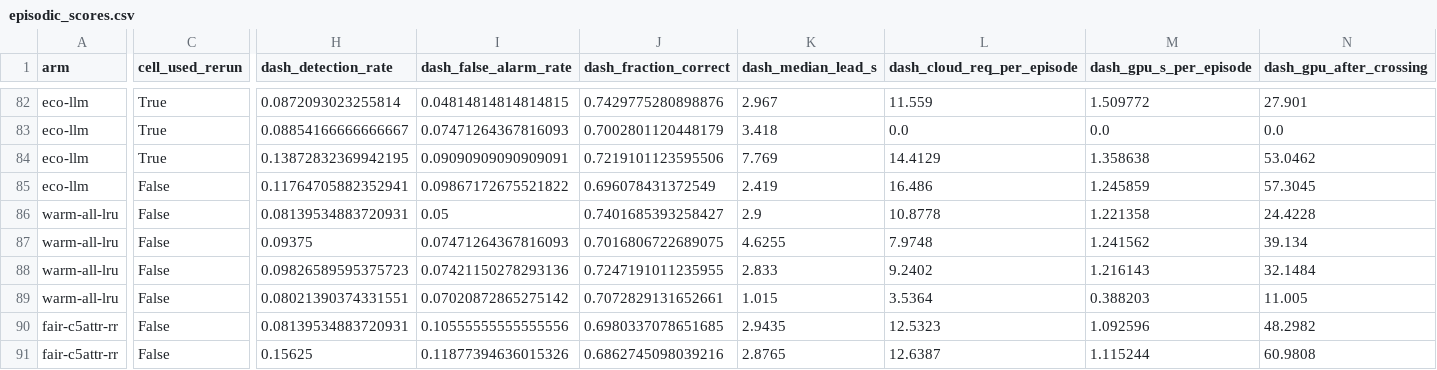
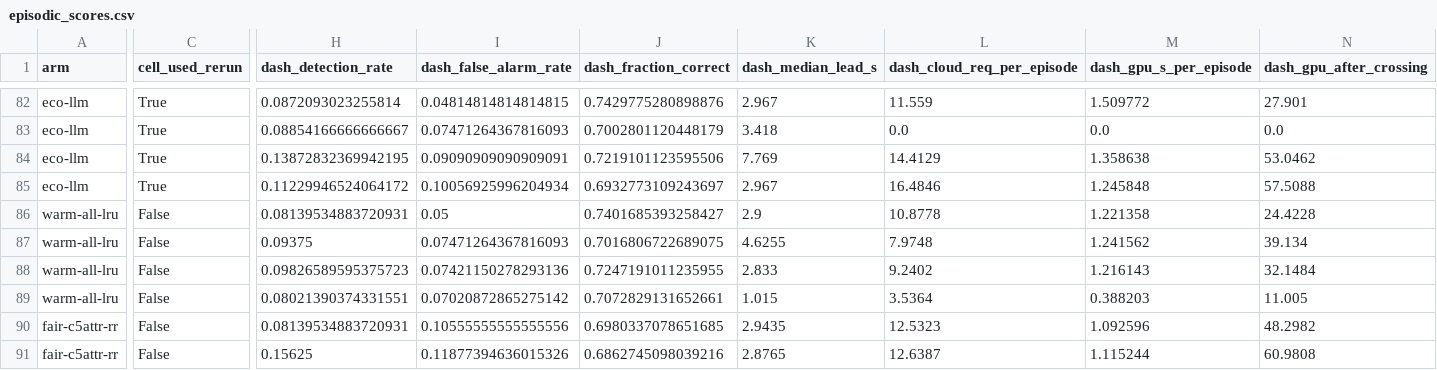
Before and after one commit to nesl/fm-switching, a CSV file: reports/figures/episodic_scores.csv, drawn as a sheet; only a part is shown, gaps mark what is left out; the diff covers the shown part only; the diff names each change by its address in the sheet, - before the commit and + after, or states it on an @@ line.

```diff
--- a/reports/figures/episodic_scores.csv
+++ b/reports/figures/episodic_scores.csv
-C85 (cell_used_rerun): False
+C85 (cell_used_rerun): True
-H85 (dash_detection_rate): 0.11764705882352941
+H85 (dash_detection_rate): 0.11229946524064172
-I85 (dash_false_alarm_rate): 0.09867172675521822
+I85 (dash_false_alarm_rate): 0.10056925996204934
-J85 (dash_fraction_correct): 0.696078431372549
+J85 (dash_fraction_correct): 0.6932773109243697
-K85 (dash_median_lead_s): 2.419
+K85 (dash_median_lead_s): 2.967
-L85 (dash_cloud_req_per_episode): 16.486
+L85 (dash_cloud_req_per_episode): 16.4846
-M85 (dash_gpu_s_per_episode): 1.245859
+M85 (dash_gpu_s_per_episode): 1.245848
-N85 (dash_gpu_after_crossing): 57.3045
+N85 (dash_gpu_after_crossing): 57.5088
```
Also changed, not shown: 16 edited cells elsewhere in this file, 5 other files.
